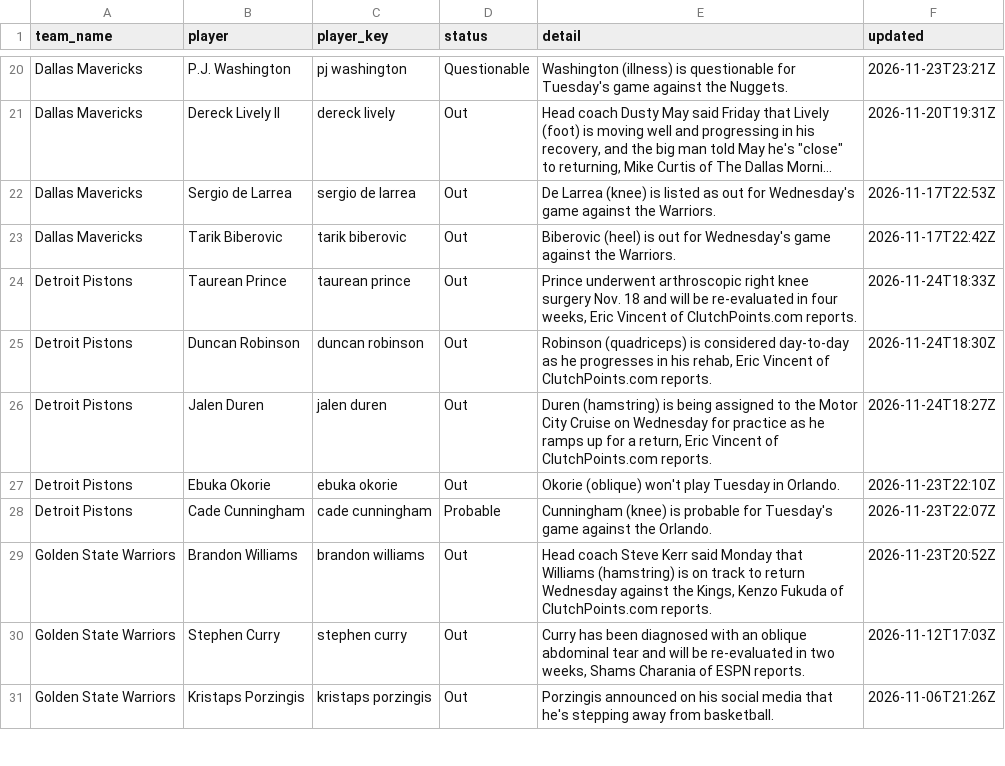
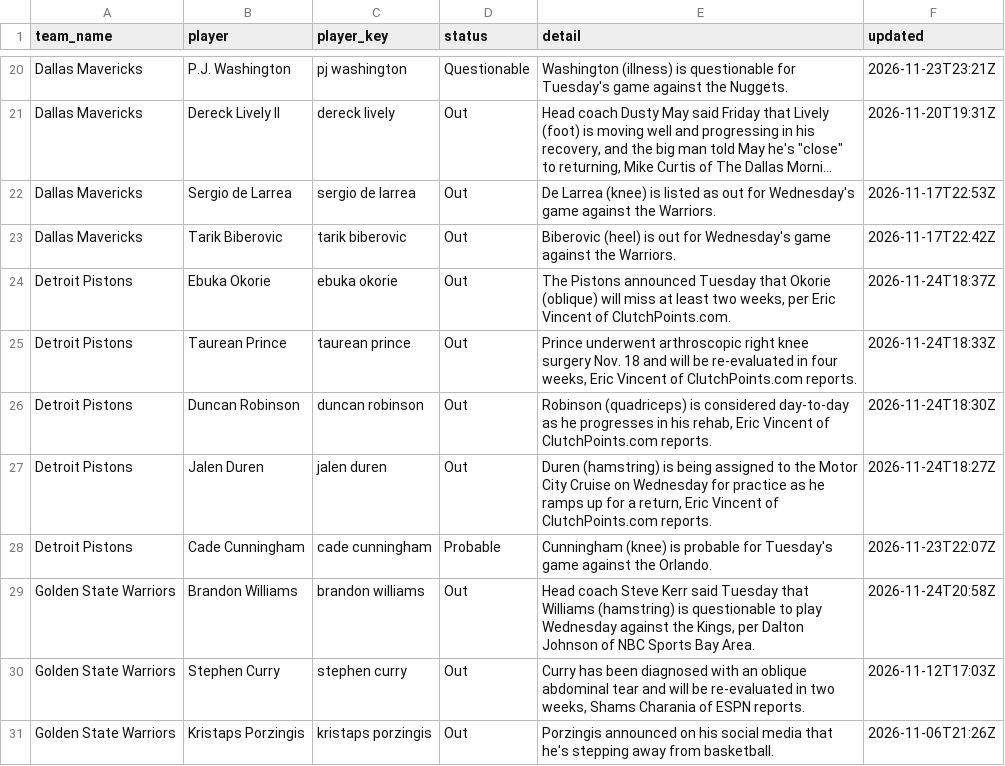
Before and after one commit to darcyedmiston/nba-odds, a CSV file: data/injuries/latest.csv, drawn as a sheet; only a part is shown, gaps mark what is left out; long unchanged cells end in …; the diff covers the shown part only.

```diff
--- a/data/injuries/latest.csv
+++ b/data/injuries/latest.csv
@@ -23,2 +23,3 @@ Dallas Mavericks,Sergio de Larrea,sergio de larrea,Out,De Larrea (knee) is liste
 Dallas Mavericks,Tarik Biberovic,tarik biberovic,Out,Biberovic (heel) is out for Wednesday's game against the Warriors.,2026-11-17T22:42Z
+Detroit Pistons,Ebuka Okorie,ebuka okorie,Out,"The Pistons announced Tuesday that Okorie (oblique) will miss at least two weeks, per Eric Vincent of ClutchPoints.com.",2026-11-24T18:37Z
 Detroit Pistons,Taurean Prince,taurean prince,Out,"Prince underwent arthroscopic right knee surgery Nov. 18 and will be re-evaluated in four weeks, Eric Vincent of ClutchPoints.com reports.",2026-11-24T18:33Z
@@ -26,5 +27,4 @@ Detroit Pistons,Duncan Robinson,duncan robinson,Out,"Robinson (quadriceps) is co
 Detroit Pistons,Jalen Duren,jalen duren,Out,"Duren (hamstring) is being assigned to the Motor City Cruise on Wednesday for practice as he ramps up for a return, Eric Vincent of ClutchPoints.com reports.",2026-11-24T18:27Z
-Detroit Pistons,Ebuka Okorie,ebuka okorie,Out,Okorie (oblique) won't play Tuesday in Orlando.,2026-11-23T22:10Z
 Detroit Pistons,Cade Cunningham,cade cunningham,Probable,Cunningham (knee) is probable for Tuesday's game against the Orlando.,2026-11-23T22:07Z
-Golden State Warriors,Brandon Williams,brandon williams,Out,"Head coach Steve Kerr said Monday that Williams (hamstring) is on track to return Wednesday against the Kings, Kenzo Fukuda of ClutchPoints.com reports.",2026-11-23T20:52Z
+Golden State Warriors,Brandon Williams,brandon williams,Out,"Head coach Steve Kerr said Tuesday that Williams (hamstring) is questionable to play Wednesday against the Kings, per Dalton Johnson of NBC Sports Bay Area.",2026-11-24T20:58Z
 Golden State Warriors,Stephen Curry,stephen curry,Out,"Curry has been diagnosed with an oblique abdominal tear and will be re-evaluated in two weeks, Shams Charania of ESPN reports.",2026-11-12T17:03Z
```
Also changed, not shown: 4 added rows, 2 removed rows and 15 edited cells elsewhere in this file, model/paper_selections/2026-11-25.csv, model/picks_log.csv, 10 other files.
